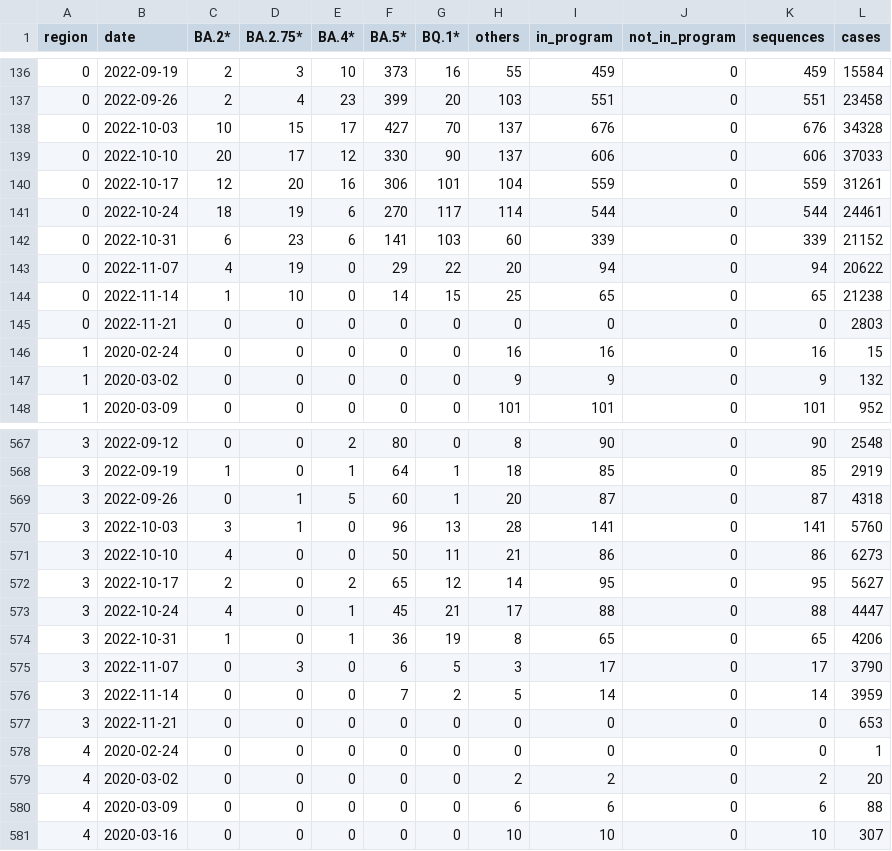
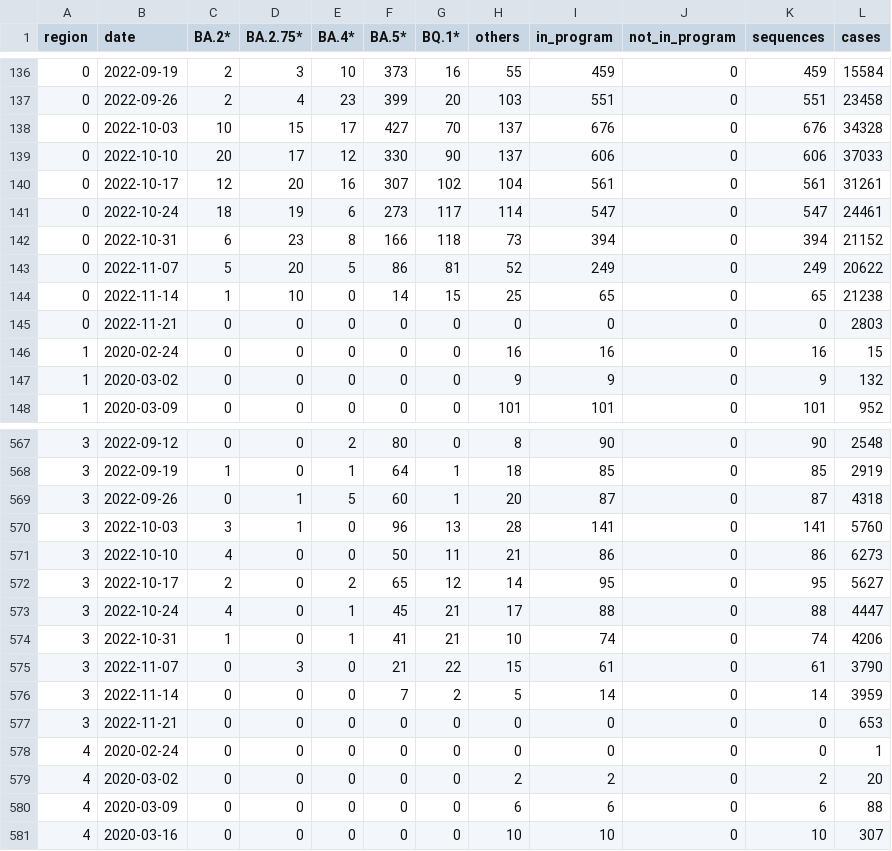
Before and after one commit to CovSeqCH/SequencingStats_and_Variants, a CSV file: data/cases_seq_by_cw_region.csv, drawn as a sheet; only a part is shown, gaps mark what is left out; the diff covers the shown part only.

```diff
--- a/data/cases_seq_by_cw_region.csv
+++ b/data/cases_seq_by_cw_region.csv
@@ -139,6 +139,6 @@ region,date,BA.2*,BA.2.75*,BA.4*,BA.5*,BQ.1*,others,in_program,not_in_program,se
 0,2022-10-10,20,17,12,330,90,137,606,0,606,37033
-0,2022-10-17,12,20,16,306,101,104,559,0,559,31261
-0,2022-10-24,18,19,6,270,117,114,544,0,544,24461
-0,2022-10-31,6,23,6,141,103,60,339,0,339,21152
-0,2022-11-07,4,19,0,29,22,20,94,0,94,20622
+0,2022-10-17,12,20,16,307,102,104,561,0,561,31261
+0,2022-10-24,18,19,6,273,117,114,547,0,547,24461
+0,2022-10-31,6,23,8,166,118,73,394,0,394,21152
+0,2022-11-07,5,20,5,86,81,52,249,0,249,20622
 0,2022-11-14,1,10,0,14,15,25,65,0,65,21238
@@ -573,4 +573,4 @@ region,date,BA.2*,BA.2.75*,BA.4*,BA.5*,BQ.1*,others,in_program,not_in_program,se
 3,2022-10-24,4,0,1,45,21,17,88,0,88,4447
-3,2022-10-31,1,0,1,36,19,8,65,0,65,4206
-3,2022-11-07,0,3,0,6,5,3,17,0,17,3790
+3,2022-10-31,1,0,1,41,21,10,74,0,74,4206
+3,2022-11-07,0,3,0,21,22,15,61,0,61,3790
 3,2022-11-14,0,0,0,7,2,5,14,0,14,3959
```
Also changed, not shown: 58 edited cells elsewhere in this file, data/mutation_counts.csv, data/recent_common_variants_by_week.csv, 14 other files.
